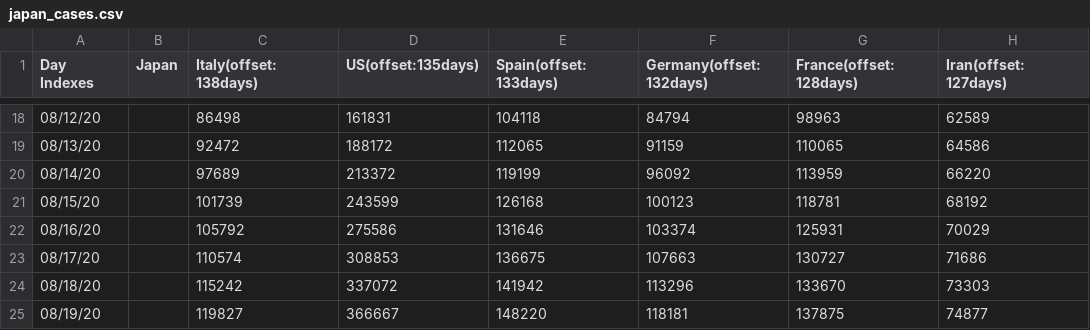
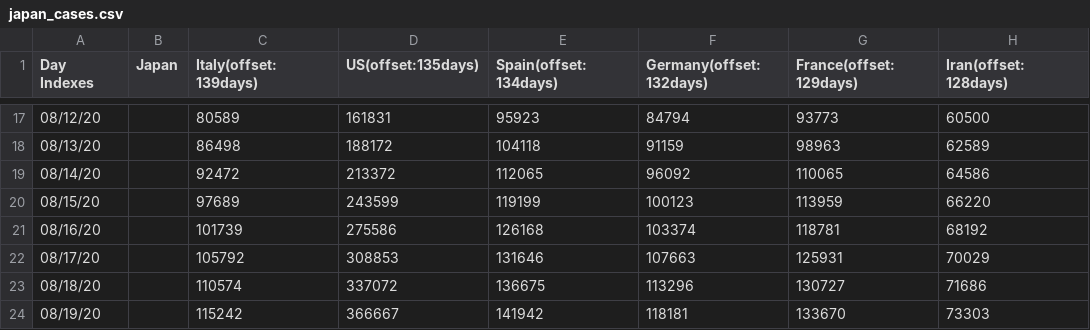
Before and after one commit to kmdsbng/COVID-19, a CSV file: converted_data/japan_cases.csv, drawn as a sheet; only a part is shown, gaps mark what is left out; the diff covers the shown part only.

```diff
--- a/converted_data/japan_cases.csv
+++ b/converted_data/japan_cases.csv
@@ -1 +1 @@
-Day Indexes,Japan,Italy(offset:138days),US(offset:135days),Spain(offset:133days),Germany(offset:132days),France(offset:128days),Iran(offset:127days)
+Day Indexes,Japan,Italy(offset:139days),US(offset:135days),Spain(offset:134days),Germany(offset:132days),France(offset:129days),Iran(offset:128days)
@@ -18,8 +17,8 @@ Day Indexes,Japan,Italy(offset:138days),US(offset:135days),Spain(offset:133days)
-08/12/20,,86498,161831,104118,84794,98963,62589
-08/13/20,,92472,188172,112065,91159,110065,64586
-08/14/20,,97689,213372,119199,96092,113959,66220
-08/15/20,,101739,243599,126168,100123,118781,68192
-08/16/20,,105792,275586,131646,103374,125931,70029
-08/17/20,,110574,308853,136675,107663,130727,71686
-08/18/20,,115242,337072,141942,113296,133670,73303
-08/19/20,,119827,366667,148220,118181,137875,74877
+08/12/20,,80589,161831,95923,84794,93773,60500
+08/13/20,,86498,188172,104118,91159,98963,62589
+08/14/20,,92472,213372,112065,96092,110065,64586
+08/15/20,,97689,243599,119199,100123,113959,66220
+08/16/20,,101739,275586,126168,103374,118781,68192
+08/17/20,,105792,308853,131646,107663,125931,70029
+08/18/20,,110574,337072,136675,113296,130727,71686
+08/19/20,,115242,366667,141942,118181,133670,73303
```
Also changed, not shown: 1 added row, 1 removed row and 88 edited cells elsewhere in this file.
